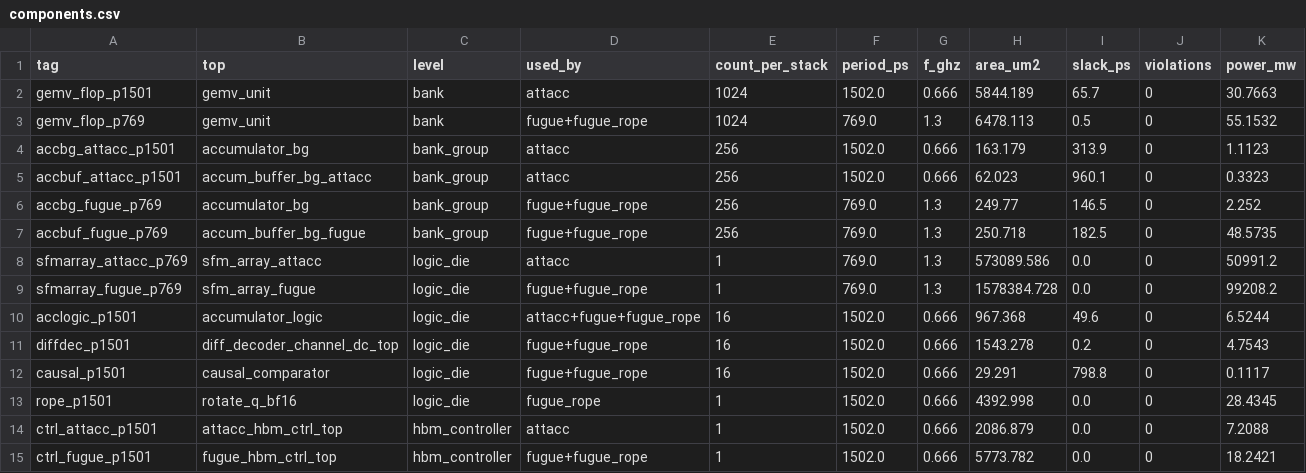
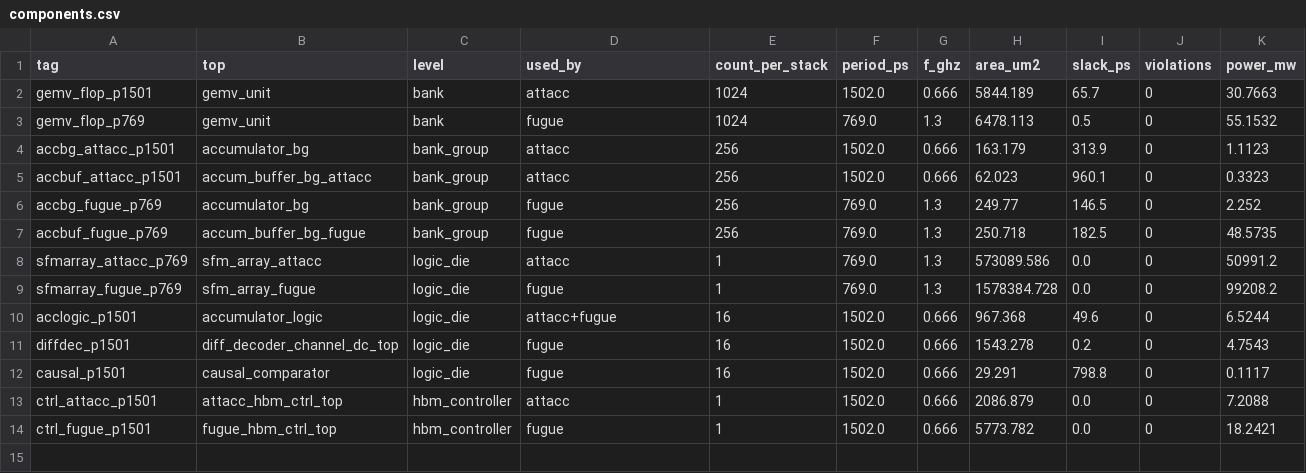
Before and after one commit to chenyi995/kvpim-rtl, a CSV file: docs/0831-genus-hier/components.csv, drawn as a sheet.

```diff
--- a/docs/0831-genus-hier/components.csv
+++ b/docs/0831-genus-hier/components.csv
@@ -2,14 +2,13 @@ tag,top,level,used_by,count_per_stack,period_ps,f_ghz,area_um2,slack_ps,violatio
 gemv_flop_p1501,gemv_unit,bank,attacc,1024,1502.0,0.666,5844.189,65.7,0,30.7663
-gemv_flop_p769,gemv_unit,bank,fugue+fugue_rope,1024,769.0,1.3,6478.113,0.5,0,55.1532
+gemv_flop_p769,gemv_unit,bank,fugue,1024,769.0,1.3,6478.113,0.5,0,55.1532
 accbg_attacc_p1501,accumulator_bg,bank_group,attacc,256,1502.0,0.666,163.179,313.9,0,1.1123
 accbuf_attacc_p1501,accum_buffer_bg_attacc,bank_group,attacc,256,1502.0,0.666,62.023,960.1,0,0.3323
-accbg_fugue_p769,accumulator_bg,bank_group,fugue+fugue_rope,256,769.0,1.3,249.77,146.5,0,2.252
-accbuf_fugue_p769,accum_buffer_bg_fugue,bank_group,fugue+fugue_rope,256,769.0,1.3,250.718,182.5,0,48.5735
+accbg_fugue_p769,accumulator_bg,bank_group,fugue,256,769.0,1.3,249.77,146.5,0,2.252
+accbuf_fugue_p769,accum_buffer_bg_fugue,bank_group,fugue,256,769.0,1.3,250.718,182.5,0,48.5735
 sfmarray_attacc_p769,sfm_array_attacc,logic_die,attacc,1,769.0,1.3,573089.586,0.0,0,50991.2
-sfmarray_fugue_p769,sfm_array_fugue,logic_die,fugue+fugue_rope,1,769.0,1.3,1578384.728,0.0,0,99208.2
-acclogic_p1501,accumulator_logic,logic_die,attacc+fugue+fugue_rope,16,1502.0,0.666,967.368,49.6,0,6.5244
-diffdec_p1501,diff_decoder_channel_dc_top,logic_die,fugue+fugue_rope,16,1502.0,0.666,1543.278,0.2,0,4.7543
-causal_p1501,causal_comparator,logic_die,fugue+fugue_rope,16,1502.0,0.666,29.291,798.8,0,0.1117
-rope_p1501,rotate_q_bf16,logic_die,fugue_rope,1,1502.0,0.666,4392.998,0.0,0,28.4345
+sfmarray_fugue_p769,sfm_array_fugue,logic_die,fugue,1,769.0,1.3,1578384.728,0.0,0,99208.2
+acclogic_p1501,accumulator_logic,logic_die,attacc+fugue,16,1502.0,0.666,967.368,49.6,0,6.5244
+diffdec_p1501,diff_decoder_channel_dc_top,logic_die,fugue,16,1502.0,0.666,1543.278,0.2,0,4.7543
+causal_p1501,causal_comparator,logic_die,fugue,16,1502.0,0.666,29.291,798.8,0,0.1117
 ctrl_attacc_p1501,attacc_hbm_ctrl_top,hbm_controller,attacc,1,1502.0,0.666,2086.879,0.0,0,7.2088
-ctrl_fugue_p1501,fugue_hbm_ctrl_top,hbm_controller,fugue+fugue_rope,1,1502.0,0.666,5773.782,0.0,0,18.2421
+ctrl_fugue_p1501,fugue_hbm_ctrl_top,hbm_controller,fugue,1,1502.0,0.666,5773.782,0.0,0,18.2421
```
Also changed, not shown: docs/0831-genus-hier/rollup.csv, 35 other files.
